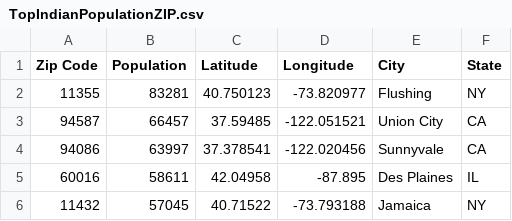
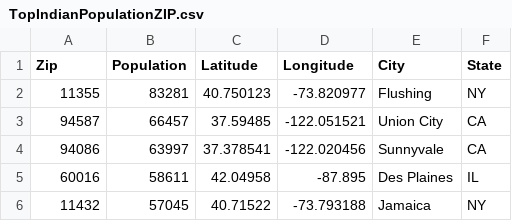
Before and after one commit to seethaparamesh/github-example, a CSV file: TopIndianPopulationZIP.csv, drawn as a sheet; only a part is shown.

Commit message:
remove space from header

```diff
--- a/TopIndianPopulationZIP.csv
+++ b/TopIndianPopulationZIP.csv
@@ -1,2 +1,2 @@
-Zip Code, Population,Latitude,Longitude,City,State
+Zip,Population,Latitude,Longitude,City,State
 "11355",83281,40.750123,-73.820977,Flushing,NY
```
